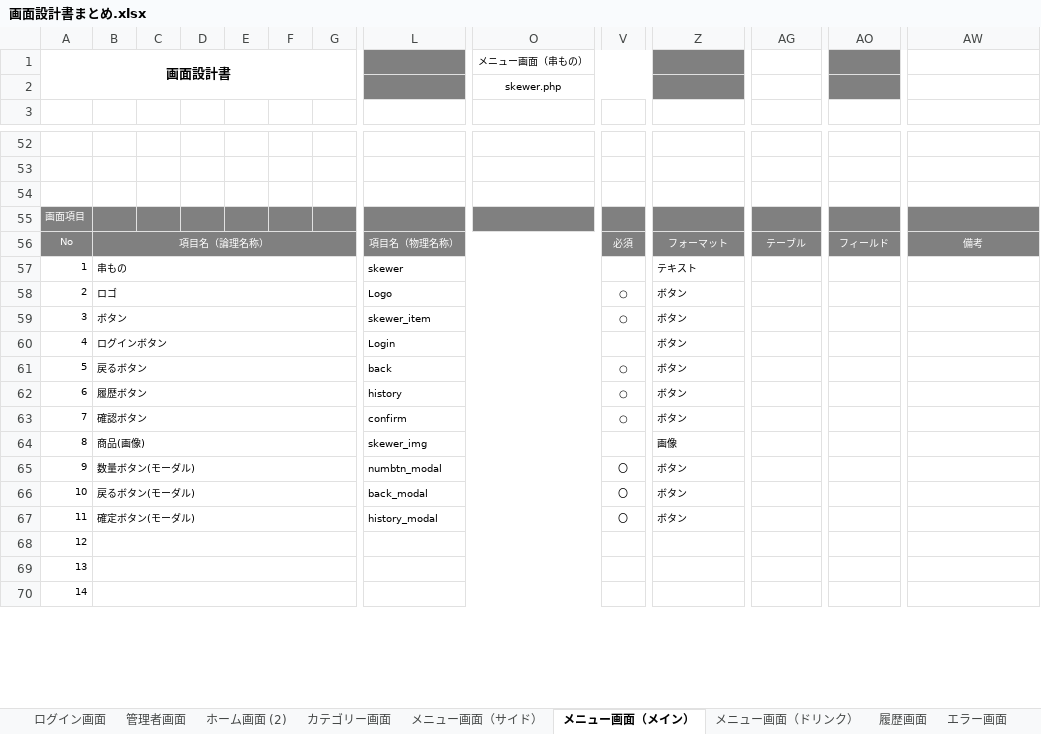
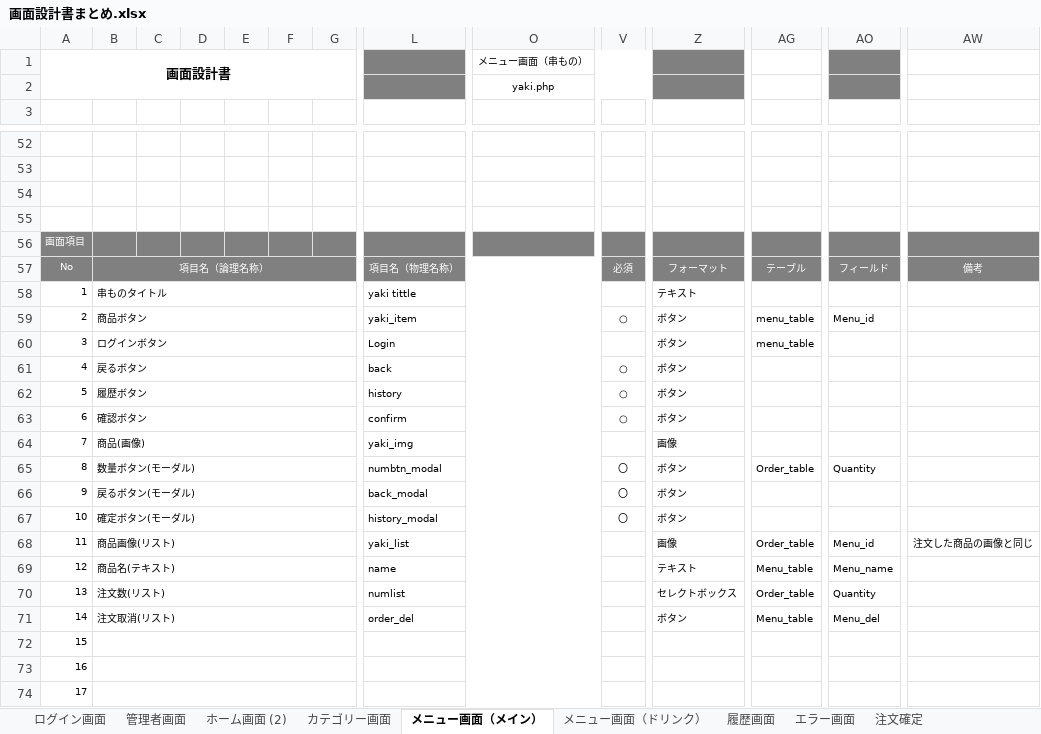
Before and after one commit to satotodob/D_Group_project, an Excel workbook: 設計書類_レビュー前/画面設計書/画面設計書まとめ.xlsx, sheet メニュー画面（メイン）, drawn as a sheet; only a part is shown, gaps mark what is left out; values as stored, in another font and other column widths than the file's, no borders; charts and pictures not drawn; removed rows and columns are numbered as before the commit, all else as after; rows hold the shown columns only; the diff covers the shown part only; the diff names each change by its address in the sheet, - before the commit and + after, or states it on an @@ line.

```diff
--- a/設計書類_レビュー前/画面設計書/画面設計書まとめ.xlsx (sheet メニュー画面（メイン）)
+++ b/設計書類_レビュー前/画面設計書/画面設計書まとめ.xlsx (sheet メニュー画面（メイン）)
-sheet tab: メニュー画面（サイド）
-O2 (メニュー画面（串もの）): skewer.php
+O2 (メニュー画面（串もの）): yaki.php
@@ column A (画面設計書) renumbered between rows 55 and 91 @@
-A55:AW55 fill: #808080
+A55:AW55 fill: none
+row 56: 画面項目
-row 57: 1 | 串もの |  |  |  |  |  | skewer |  |  | テキスト
-row 58: 2 | ロゴ |  |  |  |  |  | Logo |  | ○ | ボタン
-row 59: 3 | ボタン |  |  |  |  |  | skewer_item |  | ○ | ボタン
+row 58: 1 | 串ものタイトル |  |  |  |  |  | yaki tittle |  |  | テキスト
+row 59: 2 | 商品ボタン |  |  |  |  |  | yaki_item |  | ○ | ボタン | menu_table | Menu_id
-AG60: (empty)
+AG60: menu_table
-L64: skewer_img
+L64: yaki_img
-AG65: (empty)
+AG65: Order_table
-AO65: (empty)
+AO65: Quantity
+row 68: 11 | 商品画像(リスト) |  |  |  |  |  | yaki_list |  |  | 画像 | Order_table | Menu_id | 注文した商品の画像と同じ
+row 69: 12 | 商品名(テキスト) |  |  |  |  |  | name |  |  | テキスト | Menu_table | Menu_name
+row 70: 13 | 注文数(リスト) |  |  |  |  |  | numlist |  |  | セレクトボックス | Order_table | Quantity
+row 71: 14 | 注文取消(リスト) |  |  |  |  |  | order_del |  |  | ボタン | Menu_table | Menu_del
```
Also changed, not shown: 26 added rows, cell formats and merged cells elsewhere in this sheet, charts or pictures.
